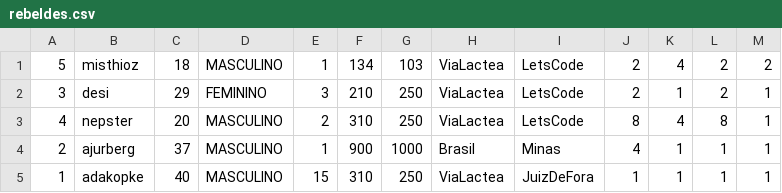
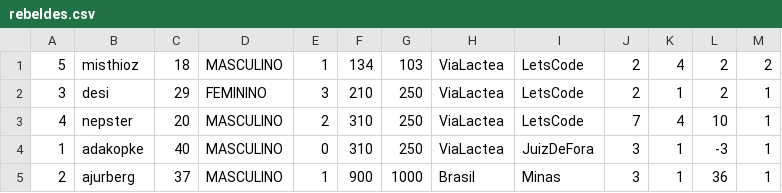
Before and after one commit to ajurberg/star-wars-api-rest, a CSV file: target/classes/rebeldes.csv, drawn as a sheet.

```diff
--- a/target/classes/rebeldes.csv
+++ b/target/classes/rebeldes.csv
@@ -2,4 +2,4 @@
 3;desi;29;FEMININO;3;210;250;ViaLactea;LetsCode;2;1;2;1;
-4;nepster;20;MASCULINO;2;310;250;ViaLactea;LetsCode;8;4;8;1;
-2;ajurberg;37;MASCULINO;1;900;1000;Brasil;Minas;4;1;1;1;
-1;adakopke;40;MASCULINO;15;310;250;ViaLactea;JuizDeFora;1;1;1;1;
+4;nepster;20;MASCULINO;2;310;250;ViaLactea;LetsCode;7;4;10;1;
+1;adakopke;40;MASCULINO;0;310;250;ViaLactea;JuizDeFora;3;1;-3;1;
+2;ajurberg;37;MASCULINO;1;900;1000;Brasil;Minas;3;1;36;1;
```
Also changed, not shown: src/main/resources/rebeldes.csv, 1 other file.
